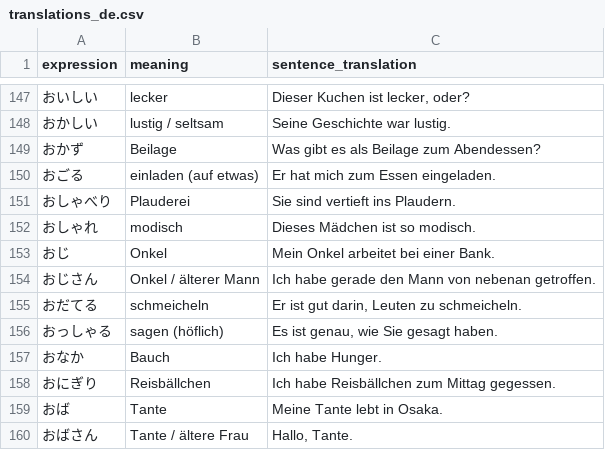
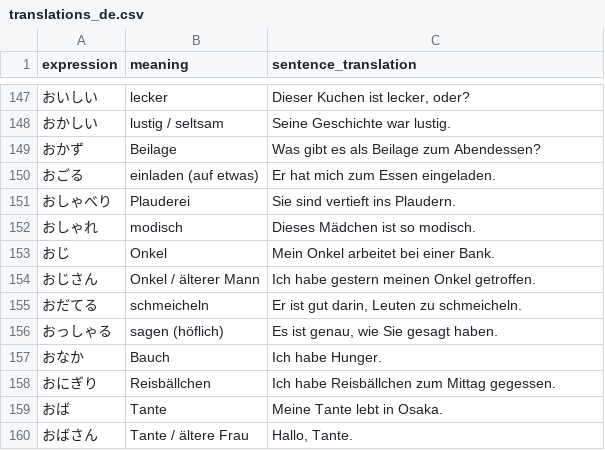
Before and after one commit to Berodin/Anki-Japanese-CoreDeck-Generator, a CSV file: data/translations_de.csv, drawn as a sheet; only a part is shown, gaps mark what is left out.

```diff
--- a/data/translations_de.csv
+++ b/data/translations_de.csv
@@ -153,3 +153,3 @@ expression,meaning,sentence_translation
 おじ,Onkel,"Mein Onkel arbeitet bei einer Bank."
-おじさん,Onkel / älterer Mann,"Ich habe gerade den Mann von nebenan getroffen."
+おじさん,Onkel / älterer Mann,"Ich habe gestern meinen Onkel getroffen."
 おだてる,schmeicheln,"Er ist gut darin, Leuten zu schmeicheln."
```
Also changed, not shown: data/translations_en.csv, data/vocab_jp.csv, 1 other file.
